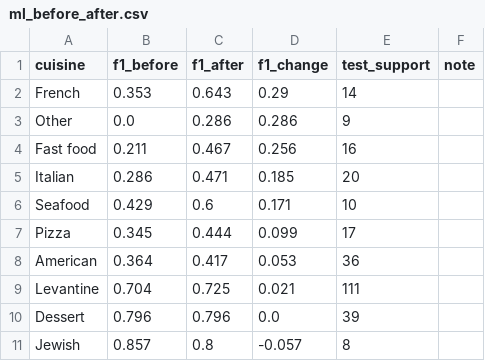
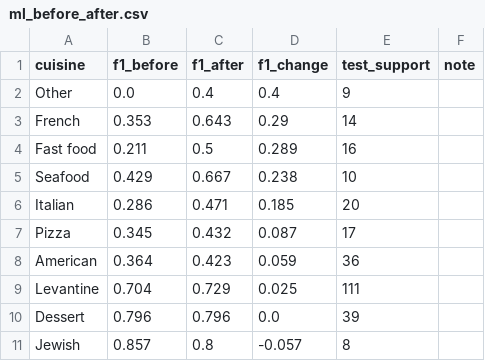
Before and after one commit to rawanb8/dining-analysis, a CSV file: machine_learning/ml_before_after.csv, drawn as a sheet.

```diff
--- a/machine_learning/ml_before_after.csv
+++ b/machine_learning/ml_before_after.csv
@@ -1,10 +1,10 @@
 cuisine,f1_before,f1_after,f1_change,test_support,note
+Other,0.0,0.4,0.4,9,
 French,0.353,0.643,0.29,14,
-Other,0.0,0.286,0.286,9,
-Fast food,0.211,0.467,0.256,16,
+Fast food,0.211,0.5,0.289,16,
+Seafood,0.429,0.667,0.238,10,
 Italian,0.286,0.471,0.185,20,
-Seafood,0.429,0.6,0.171,10,
-Pizza,0.345,0.444,0.099,17,
-American,0.364,0.417,0.053,36,
-Levantine,0.704,0.725,0.021,111,
+Pizza,0.345,0.432,0.087,17,
+American,0.364,0.423,0.059,36,
+Levantine,0.704,0.729,0.025,111,
 Dessert,0.796,0.796,0.0,39,
```
Also changed, not shown: machine_learning/master_restaurants_enriched.csv, machine_learning/ml_final_comparison.csv, 21 other files.
